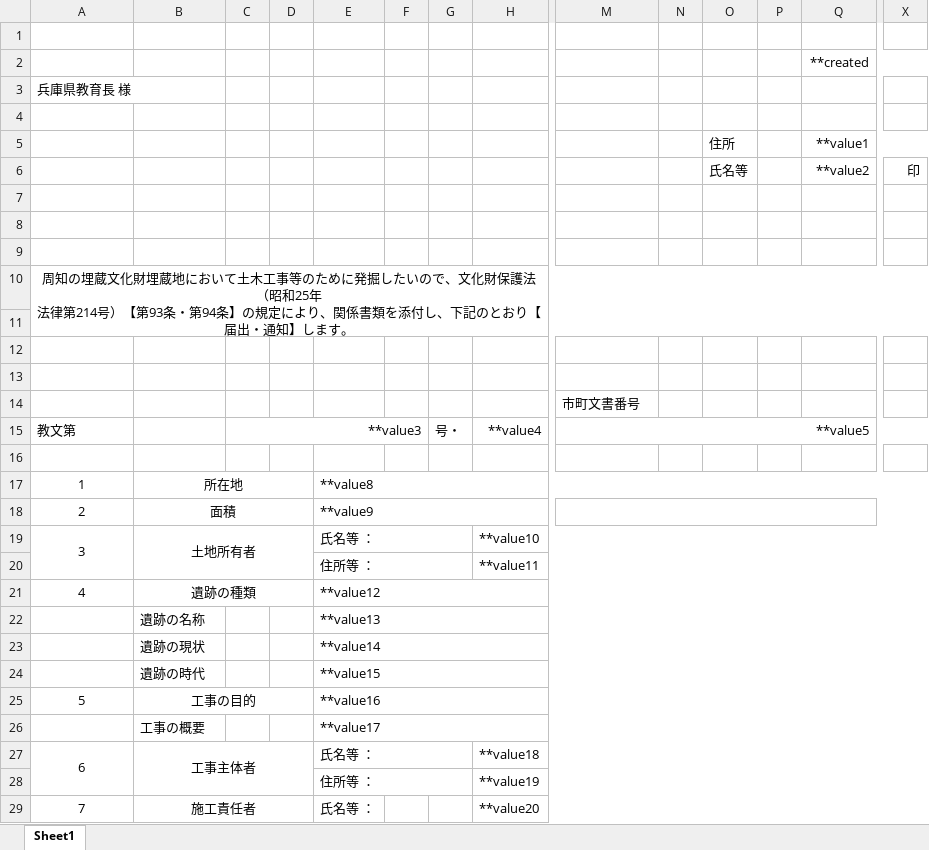
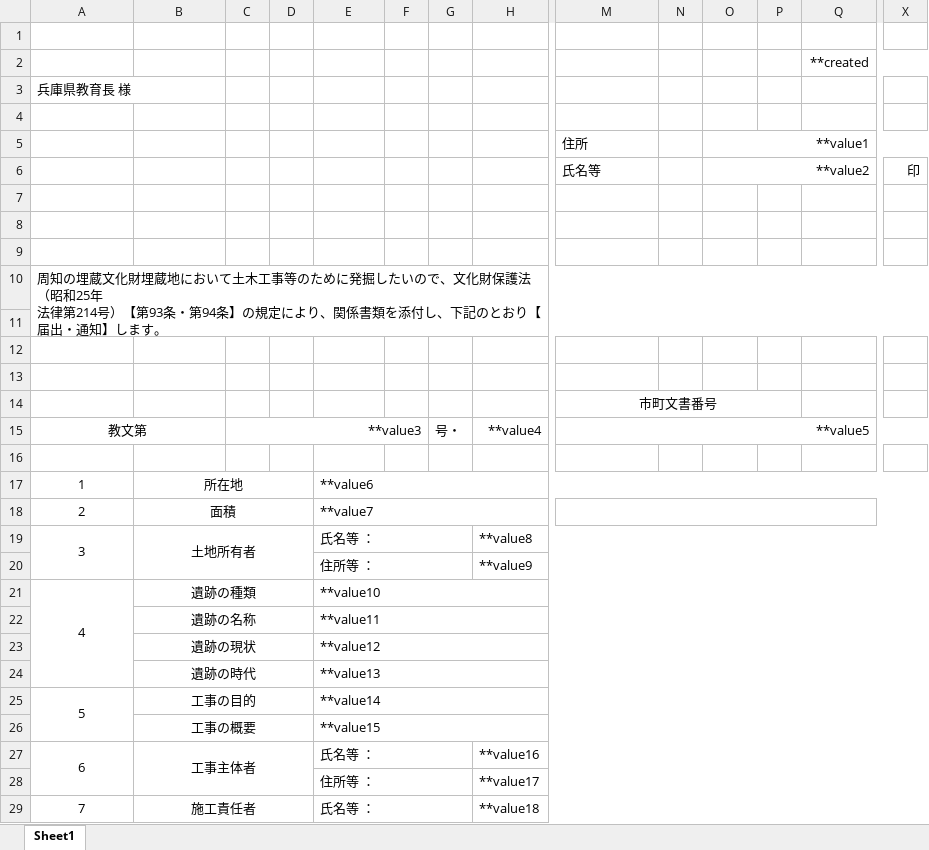
Before and after one commit to mitsui-sys/frontend, an Excel workbook: public/resources/テンプレート.xlsx, sheet Sheet1, drawn as a sheet; only a part is shown, gaps mark what is left out; values as stored, in another font and other column widths than the file's, no borders; removed rows and columns are numbered as before the commit, all else as after; rows hold the shown columns only; the diff covers the shown part only; the diff names each change by its address in the sheet, - before the commit and + after, or states it on an @@ line.

```diff
--- a/public/resources/テンプレート.xlsx (sheet Sheet1)
+++ b/public/resources/テンプレート.xlsx (sheet Sheet1)
-row 5:  |  |  |  |  |  |  |  |  |  | 住所 |  | **value1
-row 6:  |  |  |  |  |  |  |  |  |  | 氏名等 |  | **value2 | 印
+row 5:  |  |  |  |  |  |  |  | 住所 |  | **value1
+row 6:  |  |  |  |  |  |  |  | 氏名等 |  | **value2 |  |  | 印
-A10 alignment: center
+A10 alignment: left
-M14 alignment: left
+M14 alignment: center
+M14:P14 merged
-A15 alignment: left
+A15 alignment: center
+A15:B15 merged
-E17: **value8
+E17: **value6
-E18: **value9
+E18: **value7
-H19: **value10
+H19: **value8
-H20: **value11
+H20: **value9
+A21:A24 merged
-E21: **value12
+E21: **value10
-B22:B24 alignment: left
+B22:B24 alignment: center
+B22:D22 merged
-E22: **value13
+E22: **value11
+B23:D23 merged
-E23: **value14
+E23: **value12
+B24:D24 merged
-E24: **value15
+E24: **value13
+A25:A26 merged
-E25: **value16
+E25: **value14
-B26 alignment: left
+B26 alignment: center
+B26:D26 merged
-E26: **value17
+E26: **value15
-H27: **value18
+H27: **value16
-H28: **value19
+H28: **value17
+E29:G29 merged
-H29: **value20
+H29: **value18
```
Also changed, not shown: 5 edited cells and merged cells elsewhere in this sheet, 32 other files.
